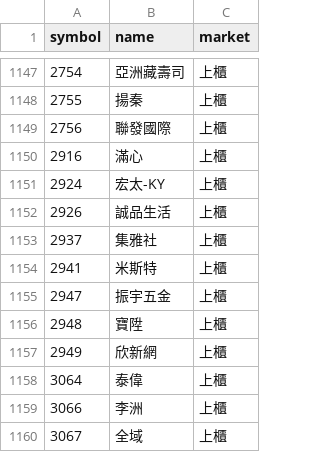
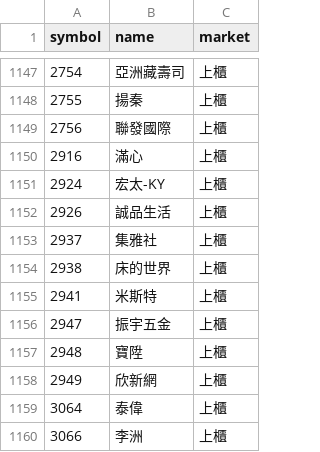
Before and after one commit to ScoppenLin/CandyTWStock, a CSV file: data/stock_list.csv, drawn as a sheet; only a part is shown, gaps mark what is left out; the shorter side is filled out with more unchanged rows.

```diff
--- a/data/stock_list.csv
+++ b/data/stock_list.csv
@@ -1153,2 +1153,3 @@
 2937,集雅社,上櫃
+2938,床的世界,上櫃
 2941,米斯特,上櫃
```
Also changed, not shown: logs/error_log.csv, output/screening_result.csv, 5 other files.
